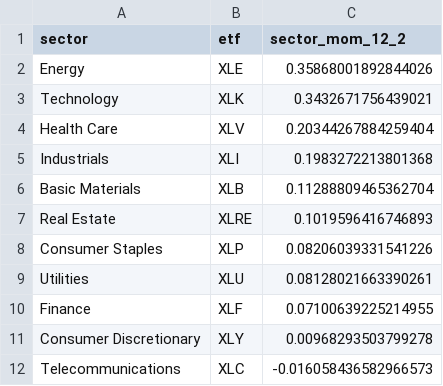
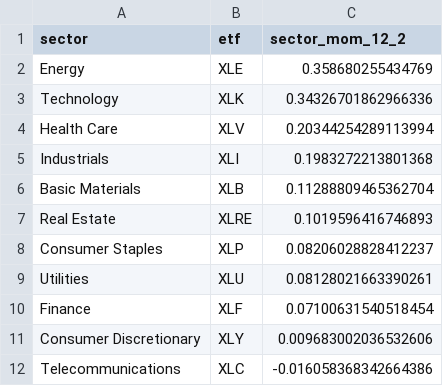
Before and after one commit to poubelleddeeaavvcc-web/Bot-Valorisation, a CSV file: data/universe/sector_momentum.csv, drawn as a sheet.

```diff
--- a/data/universe/sector_momentum.csv
+++ b/data/universe/sector_momentum.csv
@@ -1,5 +1,5 @@
 sector,etf,sector_mom_12_2
-Energy,XLE,0.35868001892844026
-Technology,XLK,0.3432671756439021
-Health Care,XLV,0.20344267884259404
+Energy,XLE,0.358680255434769
+Technology,XLK,0.34326701862966336
+Health Care,XLV,0.20344254289113994
 Industrials,XLI,0.1983272213801368
@@ -7,6 +7,6 @@ Basic Materials,XLB,0.11288809465362704
 Real Estate,XLRE,0.1019596416746893
-Consumer Staples,XLP,0.08206039331541226
+Consumer Staples,XLP,0.08206028828412237
 Utilities,XLU,0.08128021663390261
-Finance,XLF,0.07100639225214955
-Consumer Discretionary,XLY,0.00968293503799278
-Telecommunications,XLC,-0.016058436582966573
+Finance,XLF,0.07100631540518454
+Consumer Discretionary,XLY,0.009683002036532606
+Telecommunications,XLC,-0.016058368342664386
```
Also changed, not shown: results/simulation/constrained_equity_curve.csv, results/simulation/constrained_portfolio_ledger.csv, 4 other files.
